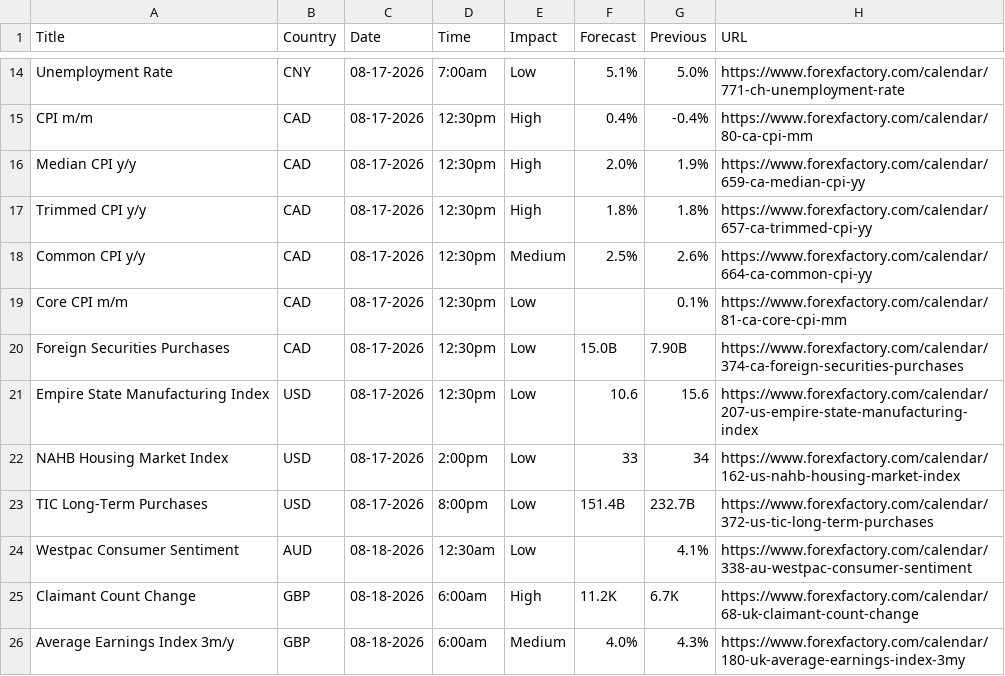
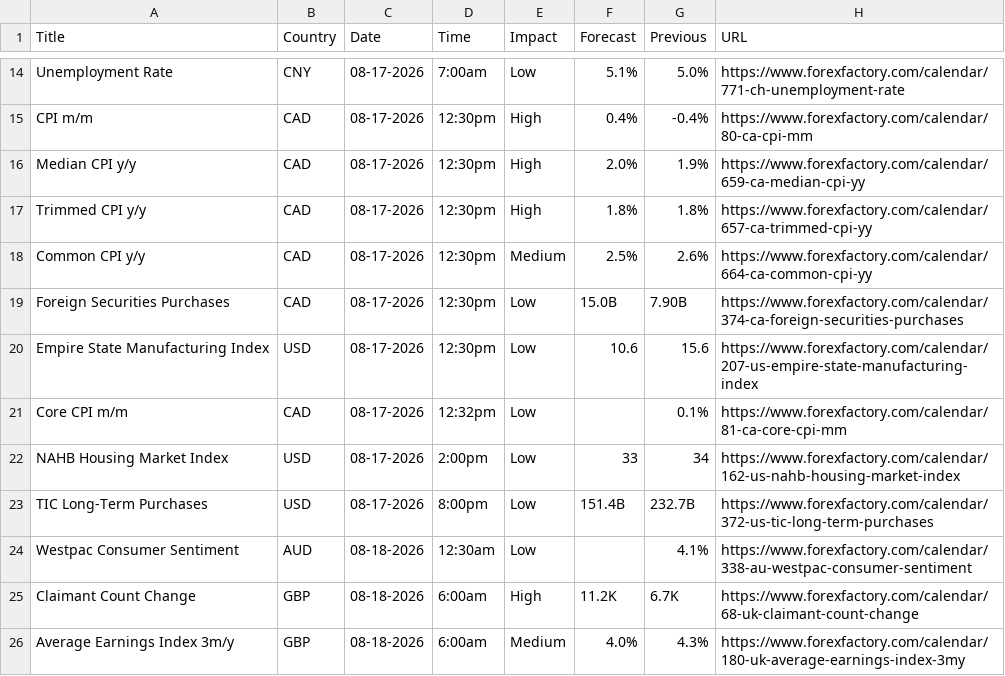
Before and after one commit to CryptoGamerDev/forex-calendar-data, a CSV file: forex_data_raw.csv, drawn as a sheet; only a part is shown, gaps mark what is left out.

```diff
--- a/forex_data_raw.csv
+++ b/forex_data_raw.csv
@@ -18,5 +18,5 @@ Trimmed CPI y/y,CAD,08-17-2026,12:30pm,High,1.8%,1.8%,https://www.forexfactory.c
 Common CPI y/y,CAD,08-17-2026,12:30pm,Medium,2.5%,2.6%,https://www.forexfactory.com/calendar/664-ca-common-cpi-yy
-Core CPI m/m,CAD,08-17-2026,12:30pm,Low,,0.1%,https://www.forexfactory.com/calendar/81-ca-core-cpi-mm
 Foreign Securities Purchases,CAD,08-17-2026,12:30pm,Low,15.0B,7.90B,https://www.forexfactory.com/calendar/374-ca-foreign-securities-purchases
 Empire State Manufacturing Index,USD,08-17-2026,12:30pm,Low,10.6,15.6,https://www.forexfactory.com/calendar/207-us-empire-state-manufacturing-index
+Core CPI m/m,CAD,08-17-2026,12:32pm,Low,,0.1%,https://www.forexfactory.com/calendar/81-ca-core-cpi-mm
 NAHB Housing Market Index,USD,08-17-2026,2:00pm,Low,33,34,https://www.forexfactory.com/calendar/162-us-nahb-housing-market-index
```
Also changed, not shown: forex_data_simple.csv.
